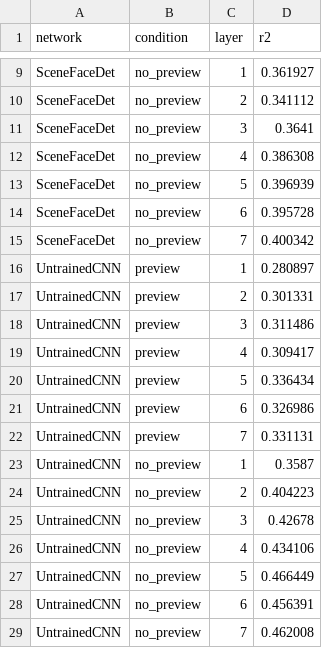
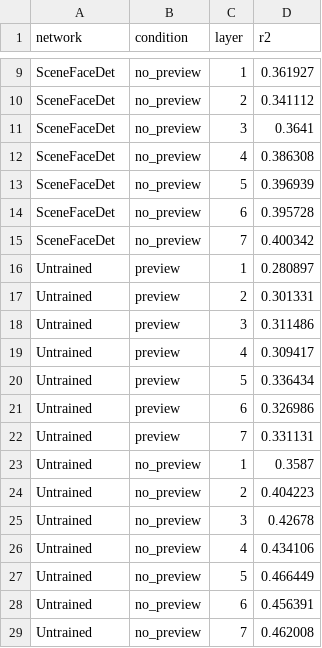
Before and after one commit to VCCN-lab/scene-context-face-detection, a TSV file: data/derivatives/source_data/suppfig5a_layers_face_detection.tsv, drawn as a sheet; only a part is shown, gaps mark what is left out.

Commit message:
Enlarge Fig. 1b/c tick labels, show Fig. 1d/e as log axes, relabel Supp. Fig. 5
- Fig. 1b/c and Supp. Figs 1-3: y tick labels at the same size as Fig. 1d/e
- Fig. 1d/e: conventional log-axis ticks with minor ticks, "(ms, log scale)"
  in the axis labels
- Supp. Fig. 5: legend "SceneFaceDet Preview", "Untrained No preview", etc.;
  network "Untrained" instead of "UntrainedCNN" in the source data

```diff
--- a/data/derivatives/source_data/suppfig5a_layers_face_detection.tsv
+++ b/data/derivatives/source_data/suppfig5a_layers_face_detection.tsv
@@ -15,15 +15,15 @@ SceneFaceDet	no_preview	6	0.395728
 SceneFaceDet	no_preview	7	0.400342
-UntrainedCNN	preview	1	0.280897
-UntrainedCNN	preview	2	0.301331
-UntrainedCNN	preview	3	0.311486
-UntrainedCNN	preview	4	0.309417
-UntrainedCNN	preview	5	0.336434
-UntrainedCNN	preview	6	0.326986
-UntrainedCNN	preview	7	0.331131
-UntrainedCNN	no_preview	1	0.3587
-UntrainedCNN	no_preview	2	0.404223
-UntrainedCNN	no_preview	3	0.42678
-UntrainedCNN	no_preview	4	0.434106
-UntrainedCNN	no_preview	5	0.466449
-UntrainedCNN	no_preview	6	0.456391
-UntrainedCNN	no_preview	7	0.462008
+Untrained	preview	1	0.280897
+Untrained	preview	2	0.301331
+Untrained	preview	3	0.311486
+Untrained	preview	4	0.309417
+Untrained	preview	5	0.336434
+Untrained	preview	6	0.326986
+Untrained	preview	7	0.331131
+Untrained	no_preview	1	0.3587
+Untrained	no_preview	2	0.404223
+Untrained	no_preview	3	0.42678
+Untrained	no_preview	4	0.434106
+Untrained	no_preview	5	0.466449
+Untrained	no_preview	6	0.456391
+Untrained	no_preview	7	0.462008
```
Also changed, not shown: data/derivatives/source_data/suppfig5b_layers_moving_window.tsv, 25 other files.
